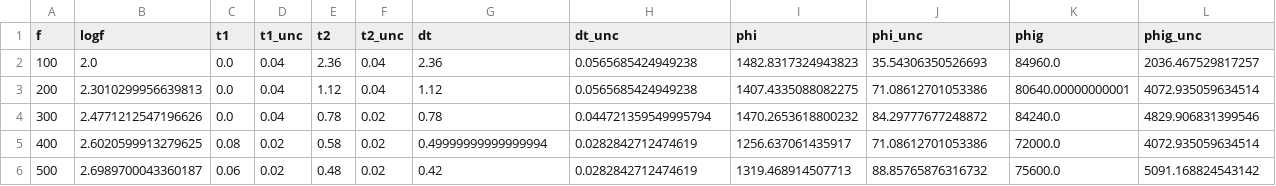
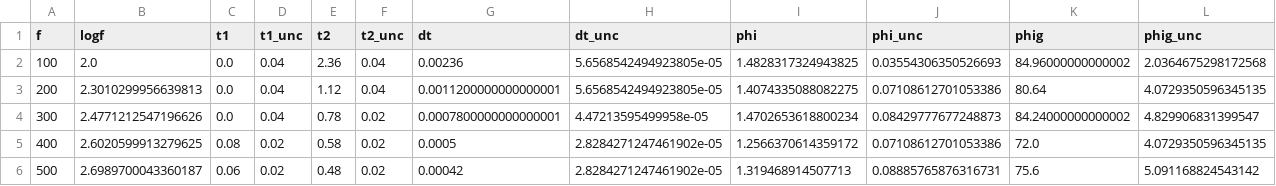
Before and after one commit to SorryPablo/Programacion, a CSV file: Python/tabla5bmod.csv, drawn as a sheet; only a part is shown; the diff covers the shown part only.

```diff
--- a/Python/tabla5bmod.csv
+++ b/Python/tabla5bmod.csv
@@ -1,6 +1,6 @@
 f,logf,t1,t1_unc,t2,t2_unc,dt,dt_unc,phi,phi_unc,phig,phig_unc
-100,2.0,0.0,0.04,2.36,0.04,2.36,0.0565685424949238,1482.8317324943823,35.54306350526693,84960.0,2036.467529817257
-200,2.3010299956639813,0.0,0.04,1.12,0.04,1.12,0.0565685424949238,1407.4335088082275,71.08612701053386,80640.00000000001,4072.935059634514
-300,2.4771212547196626,0.0,0.04,0.78,0.02,0.78,0.044721359549995794,1470.2653618800232,84.29777677248872,84240.0,4829.906831399546
-400,2.6020599913279625,0.08,0.02,0.58,0.02,0.49999999999999994,0.0282842712474619,1256.637061435917,71.08612701053386,72000.0,4072.935059634514
-500,2.6989700043360187,0.06,0.02,0.48,0.02,0.42,0.0282842712474619,1319.468914507713,88.85765876316732,75600.0,5091.168824543142
+100,2.0,0.0,0.04,2.36,0.04,0.00236,5.6568542494923805e-05,1.4828317324943825,0.03554306350526693,84.96000000000002,2.0364675298172568
+200,2.3010299956639813,0.0,0.04,1.12,0.04,0.0011200000000000001,5.6568542494923805e-05,1.4074335088082275,0.07108612701053386,80.64,4.0729350596345135
+300,2.4771212547196626,0.0,0.04,0.78,0.02,0.0007800000000000001,4.47213595499958e-05,1.4702653618800234,0.08429777677248873,84.24000000000002,4.829906831399547
+400,2.6020599913279625,0.08,0.02,0.58,0.02,0.0005,2.8284271247461902e-05,1.2566370614359172,0.07108612701053386,72.0,4.0729350596345135
+500,2.6989700043360187,0.06,0.02,0.48,0.02,0.00042,2.8284271247461902e-05,1.319468914507713,0.08885765876316731,75.6,5.091168824543142
```
Also changed, not shown: 126 edited cells elsewhere in this file, 17 other files.
